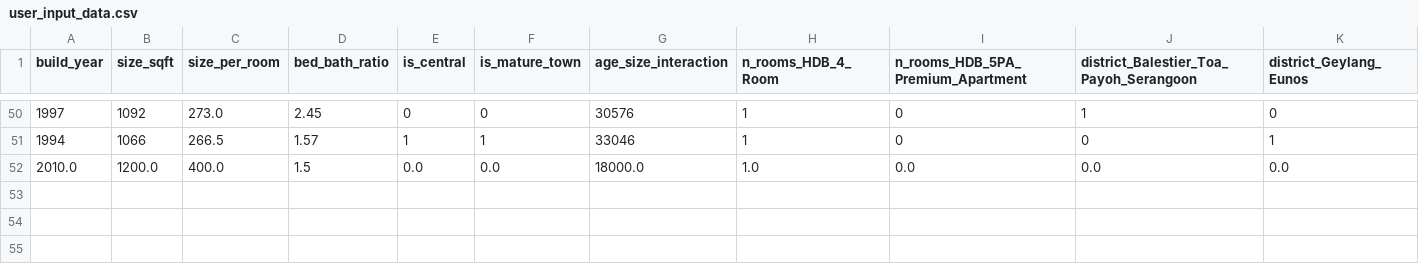
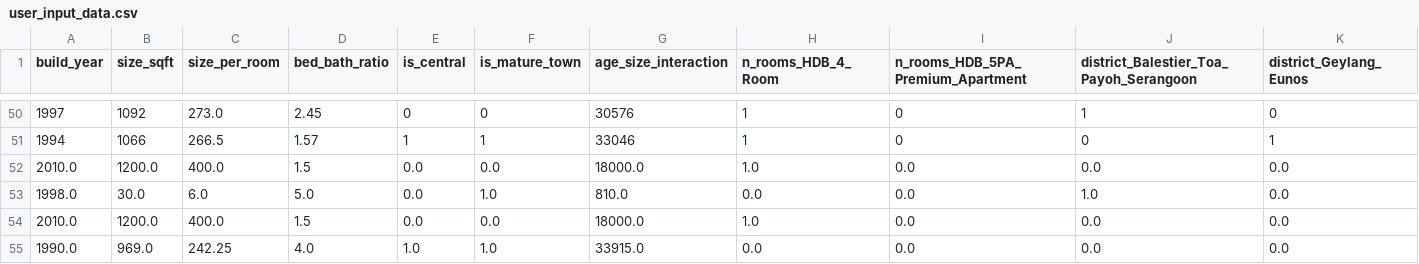
Before and after one commit to sneha0more/singapore-housing-price-mlops-pipeline, a CSV file: housing_loader_package/user_input_data.csv, drawn as a sheet; only a part is shown, gaps mark what is left out; rows hold the shown columns only; the diff names each change by its address in the sheet, - before the commit and + after, or states it on an @@ line.

Commit message:
merged master and input data branch

```diff
--- a/housing_loader_package/user_input_data.csv
+++ b/housing_loader_package/user_input_data.csv
+row 53: 1998.0 | 30.0 | 6.0 | 5.0 | 0.0 | 1.0 | 810.0 | 0.0 | 0.0 | 1.0 | 0.0
+row 54: 2010.0 | 1200.0 | 400.0 | 1.5 | 0.0 | 0.0 | 18000.0 | 1.0 | 0.0 | 0.0 | 0.0
+row 55: 1990.0 | 969.0 | 242.25 | 4.0 | 1.0 | 1.0 | 33915.0 | 0.0 | 0.0 | 0.0 | 0.0
```
Also changed, not shown: 1 other file.
